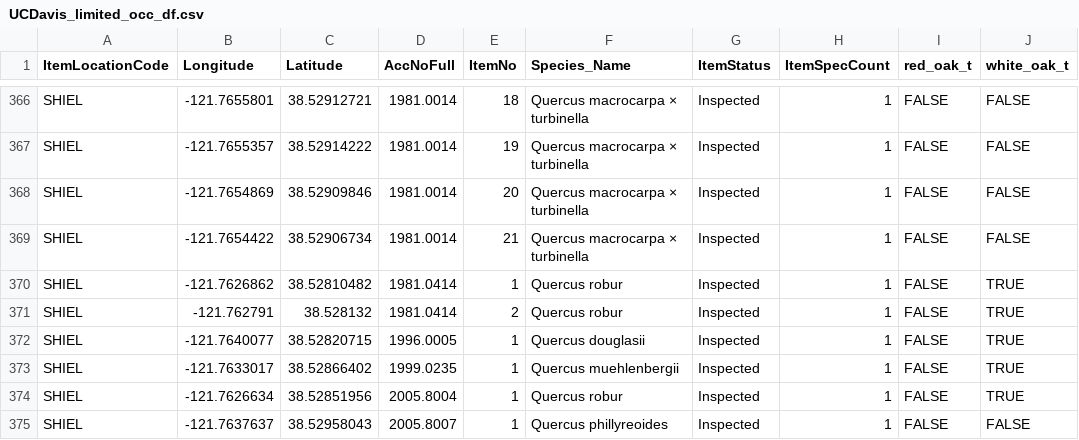
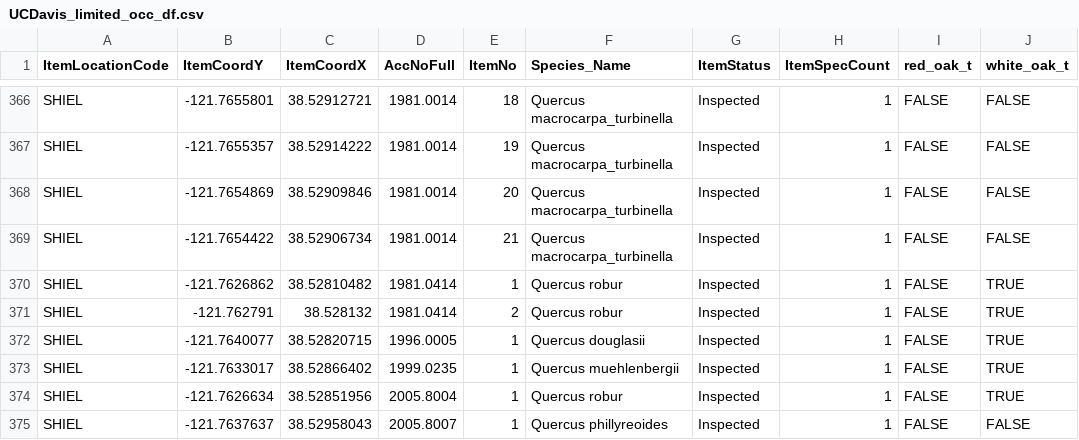
Before and after one commit to HobanLab/USBG_Hybrid_Acorn, a CSV file: Analyses/Geographic_Results/UCDavis_limited_occ_df.csv, drawn as a sheet; only a part is shown, gaps mark what is left out; the diff covers the shown part only; the diff names each change by its address in the sheet, - before the commit and + after, or states it on an @@ line.

```diff
--- a/Analyses/Geographic_Results/UCDavis_limited_occ_df.csv
+++ b/Analyses/Geographic_Results/UCDavis_limited_occ_df.csv
-B1: Longitude
+B1: ItemCoordY
-C1: Latitude
+C1: ItemCoordX
-F366:F369 (Species_Name): Quercus macrocarpa × turbinella
+F366:F369 (Species_Name): Quercus macrocarpa_turbinella
```
Also changed, not shown: 47 edited cells elsewhere in this file, Analyses/Geographic_Results/Starhill_limited_occ_df.csv, Analyses/Geographic_Results/TMA_limited_occ_df.csv, 9 other files.
